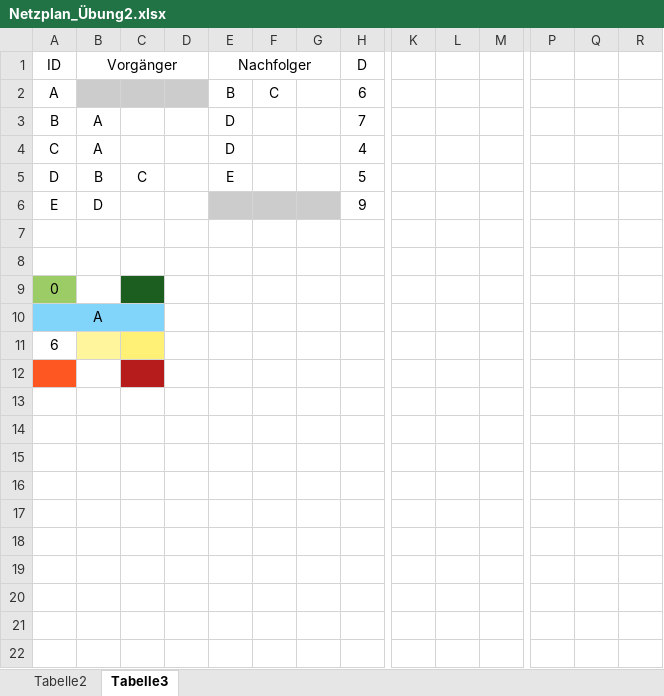
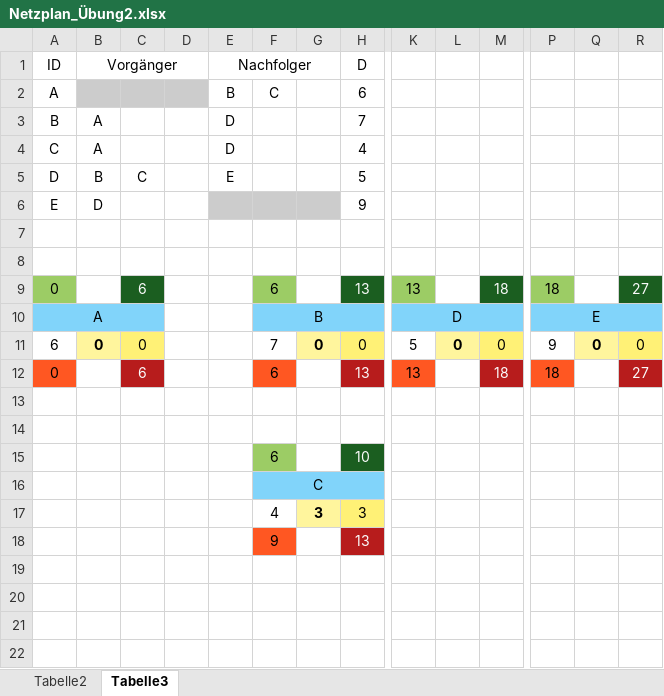
Before and after one commit to SebastianMeisel/QM_PM, an Excel workbook: Übungen/Netzplan_Übung2.xlsx, sheet Tabelle3, drawn as a sheet; only a part is shown, gaps mark what is left out; values as stored, in another font and other column widths than the file's, no borders; charts and pictures and conditional formats not drawn; removed rows and columns are numbered as before the commit, all else as after; rows hold the shown columns only; the diff covers the shown part only; the diff names each change by its address in the sheet, - before the commit and + after, or states it on an @@ line.

Commit message:
Lösung Tabelle 3

```diff
--- a/Übungen/Netzplan_Übung2.xlsx (sheet Tabelle3)
+++ b/Übungen/Netzplan_Übung2.xlsx (sheet Tabelle3)
-row 9: 0
-row 10: A
-row 11: 6
+row 9: 0 |  | 6 |  |  | 6 |  | 13 | 13 |  | 18 | 18 |  | 27
+row 10: A |  |  |  |  | B |  |  | D |  |  | E
+row 11: 6 | 0 | 0 |  |  | 7 | 0 | 0 | 5 | 0 | 0 | 9 | 0 | 0
+row 12: 0 |  | 6 |  |  | 6 |  | 13 | 13 |  | 18 | 18 |  | 27
-A13 fill: #FF5722
+A13 fill: none
-C13 fill: #B71C1C
+C13 fill: none
-row 15: (empty)
+row 15:  |  |  |  |  | 6 |  | 10
-F15 fill: none
+F15 fill: #9CCC65
-H15 fill: none
+H15 fill: #1B5E20
-F16: (empty)
+F16: C
-F16:H16 fill: none
+F16:H16 fill: #81D4FA
+F16:H16 merged
-row 17: (empty)
+row 17:  |  |  |  |  | 4 | 3 | 3
-G17 fill: none
+G17 fill: #FFF59D
-H17 fill: none
+H17 fill: #FFF176
-row 18: (empty)
+row 18:  |  |  |  |  | 9 |  | 13
-F18 fill: none
+F18 fill: #FF5722
-H18 fill: none
+H18 fill: #B71C1C
-row 18: (empty)
```
Also changed, not shown: merged cells elsewhere in this sheet, sheet Tabelle2.
